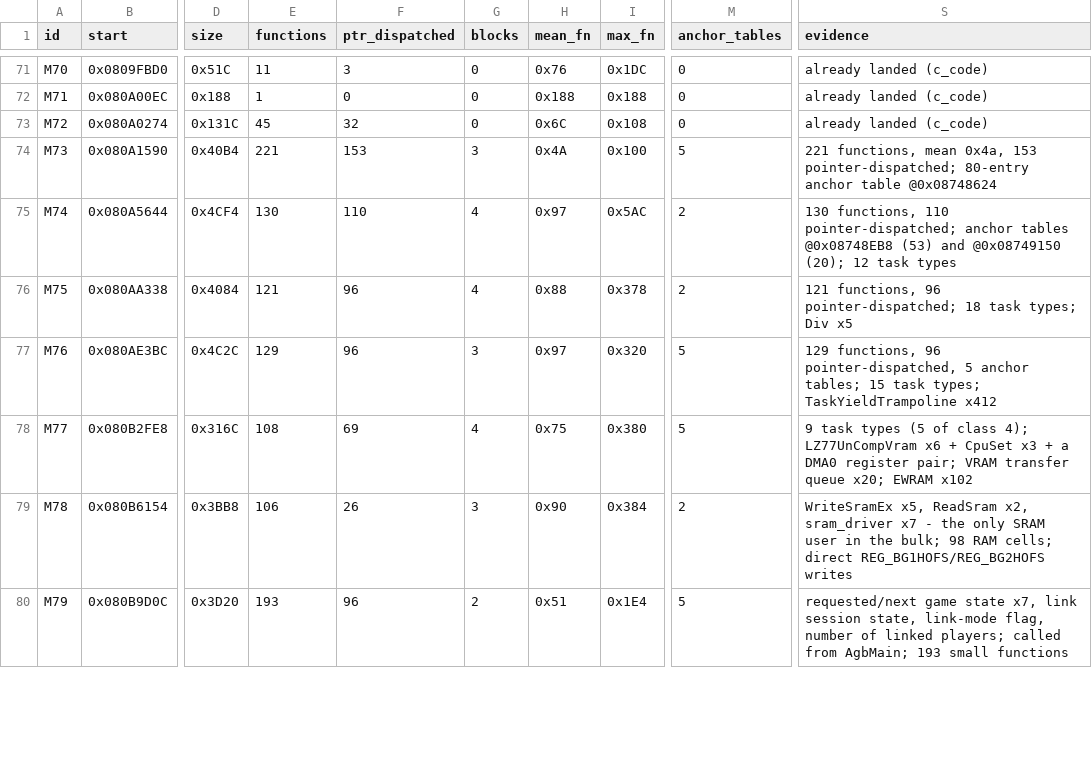
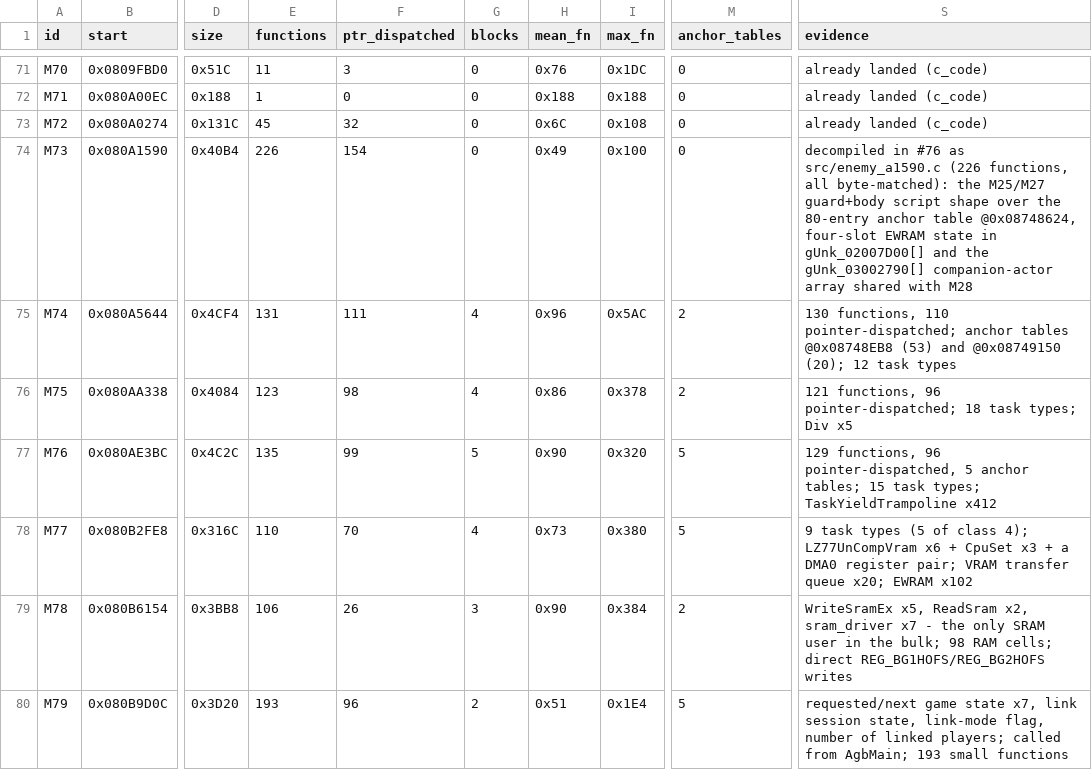
Before and after one commit to overjt/knidl, a CSV file: docs/analysis/module-map.csv, drawn as a sheet; only a part is shown, gaps mark what is left out; the diff names each change by its address in the sheet, - before the commit and + after, or states it on an @@ line.

```diff
--- a/docs/analysis/module-map.csv
+++ b/docs/analysis/module-map.csv
-E74 (functions): 221
+E74 (functions): 226
-F74 (ptr_dispatched): 153
+F74 (ptr_dispatched): 154
-G74 (blocks): 3
+G74 (blocks): 0
-H74 (mean_fn): 0x4A
+H74 (mean_fn): 0x49
-M74 (anchor_tables): 5
+M74 (anchor_tables): 0
-S74 (evidence): 221 functions, mean 0x4a, 153 pointer-dispatched; 80-entry anchor table @0x08748624
+S74 (evidence): decompiled in #76 as src/enemy_a1590.c (226 functions, all byte-matched): the M25/M27 guard+body script shape over the 80-entry anchor table @0x08748624, four-slot EWRAM state in gUnk_02007D00[] and the gUnk_03002790[] companion-actor array shared with M28
-E75 (functions): 130
+E75 (functions): 131
-F75 (ptr_dispatched): 110
+F75 (ptr_dispatched): 111
-H75 (mean_fn): 0x97
+H75 (mean_fn): 0x96
-E76 (functions): 121
+E76 (functions): 123
-F76 (ptr_dispatched): 96
+F76 (ptr_dispatched): 98
-H76 (mean_fn): 0x88
+H76 (mean_fn): 0x86
-E77 (functions): 129
+E77 (functions): 135
-F77 (ptr_dispatched): 96
+F77 (ptr_dispatched): 99
-G77 (blocks): 3
+G77 (blocks): 5
-H77 (mean_fn): 0x97
+H77 (mean_fn): 0x90
-E78 (functions): 108
+E78 (functions): 110
-F78 (ptr_dispatched): 69
+F78 (ptr_dispatched): 70
-H78 (mean_fn): 0x75
+H78 (mean_fn): 0x73
```
Also changed, not shown: 2 other files.
